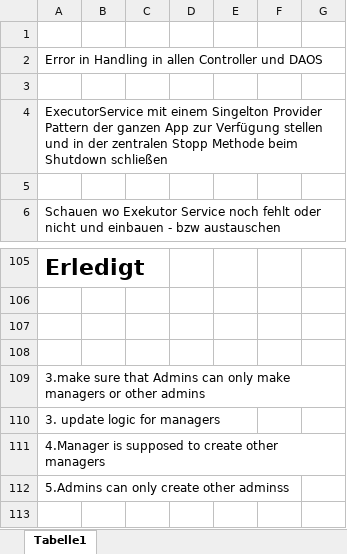
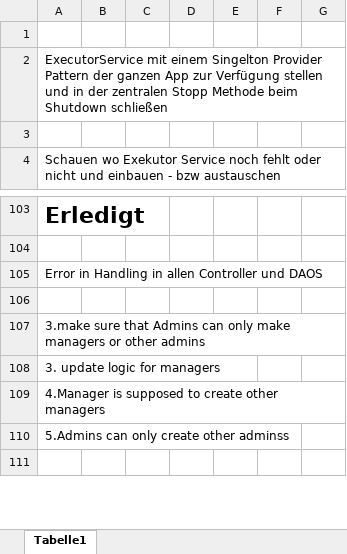
Before and after one commit to FabianAndiel1985/employee_management, an Excel workbook: documentation/ToDo/ToDos.xlsx, sheet Tabelle1, drawn as a sheet; only a part is shown, gaps mark what is left out; values as stored, in another font and other column widths than the file's, no borders; charts and pictures not drawn; removed rows and columns are numbered as before the commit, all else as after; the diff names each change by its address in the sheet, - before the commit and + after, or states it on an @@ line.

Commit message:
adds error handling to controllers and daos

```diff
--- a/documentation/ToDo/ToDos.xlsx (sheet Tabelle1)
+++ b/documentation/ToDo/ToDos.xlsx (sheet Tabelle1)
-row 2: Error in Handling in allen Controller und DAOS
-row 3: (empty)
-A105: (empty)
+A105: Error in Handling in allen Controller und DAOS
```
Also changed, not shown: charts or pictures, 12 other files.
